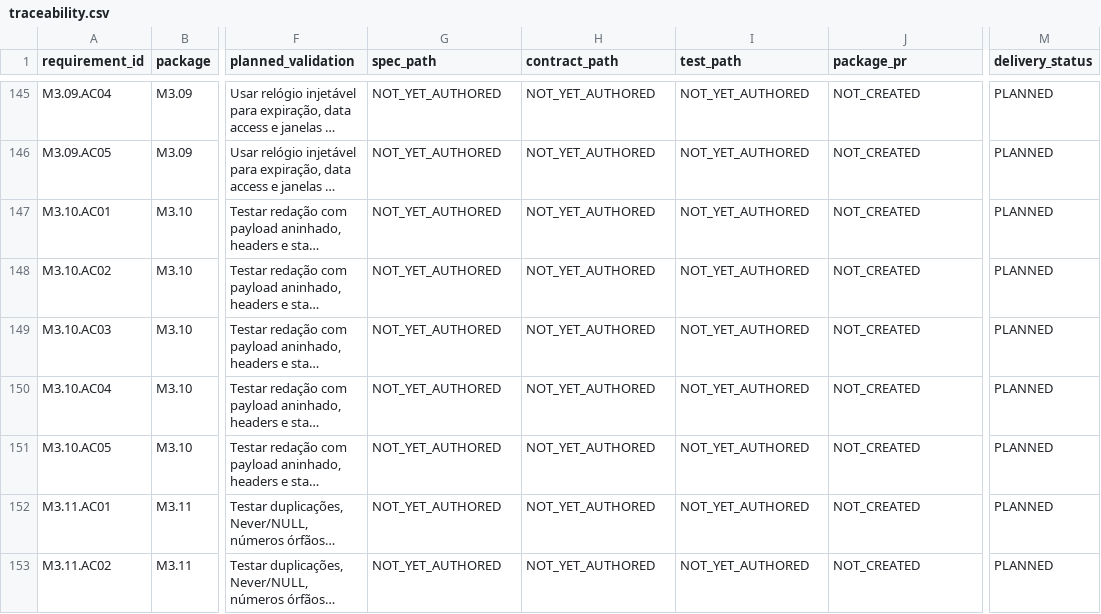
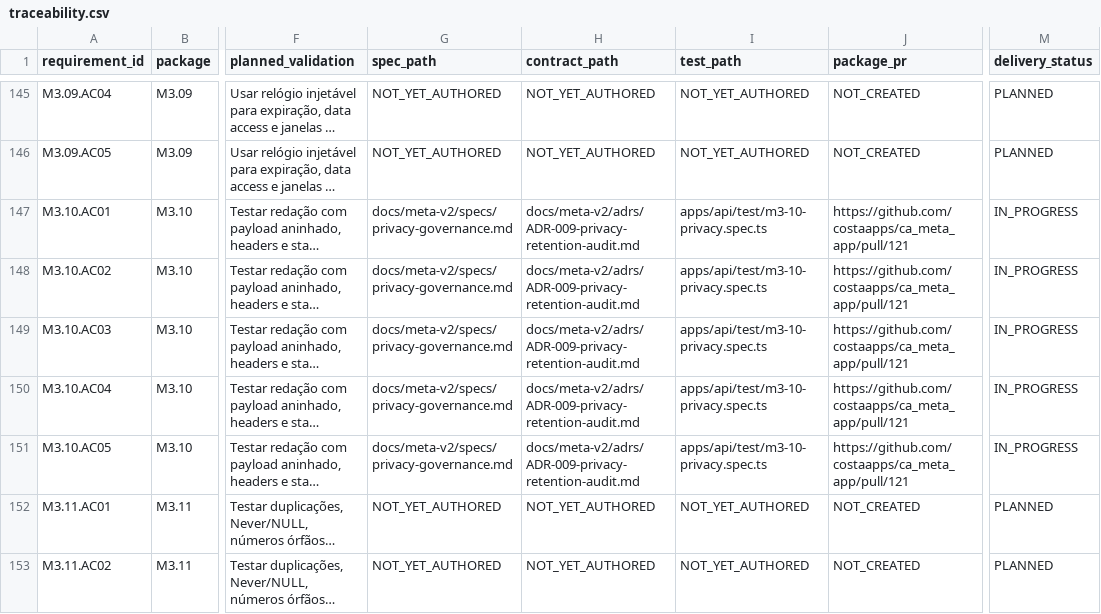
Before and after one commit to costaapps/ca_meta_app, a CSV file: docs/meta-v2/traceability.csv, drawn as a sheet; only a part is shown, gaps mark what is left out; long unchanged cells end in …; the diff names each change by its address in the sheet, - before the commit and + after, or states it on an @@ line.

Commit message:
[M3.10] Add privacy audit and retention governance
* feat(m3-10): add privacy retention governance

* fix(m3-10): align v12 migration and traceability

* fix(m3-10): accept canonical UUIDs for retention

```diff
--- a/docs/meta-v2/traceability.csv
+++ b/docs/meta-v2/traceability.csv
-G147:G151 (spec_path): NOT_YET_AUTHORED
+G147:G151 (spec_path): docs/meta-v2/specs/privacy-governance.md
-H147:H151 (contract_path): NOT_YET_AUTHORED
+H147:H151 (contract_path): docs/meta-v2/adrs/ADR-009-privacy-retention-audit.md
-I147:I151 (test_path): NOT_YET_AUTHORED
+I147:I151 (test_path): apps/api/test/m3-10-privacy.spec.ts
-J147:J151 (package_pr): NOT_CREATED
+J147:J151 (package_pr): https://github.com/costaapps/ca_meta_app/pull/121
-M147:M151 (delivery_status): PLANNED
+M147:M151 (delivery_status): IN_PROGRESS
```
Also changed, not shown: 34 other files.
